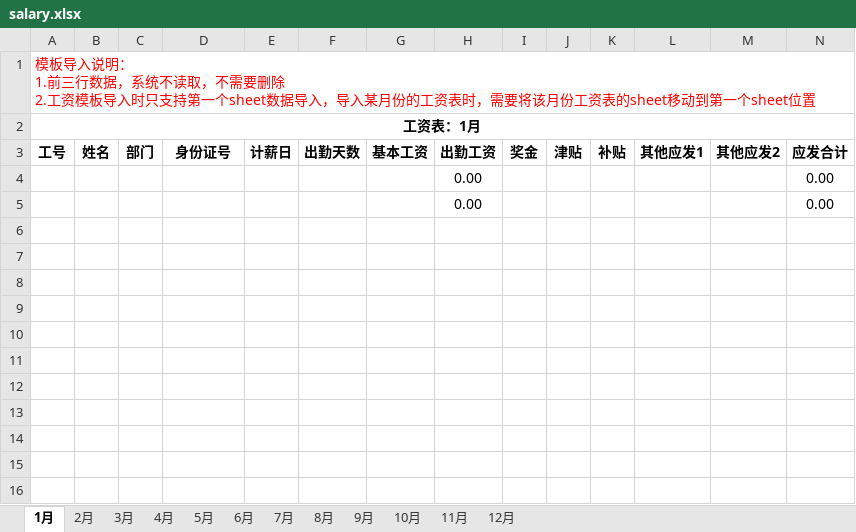
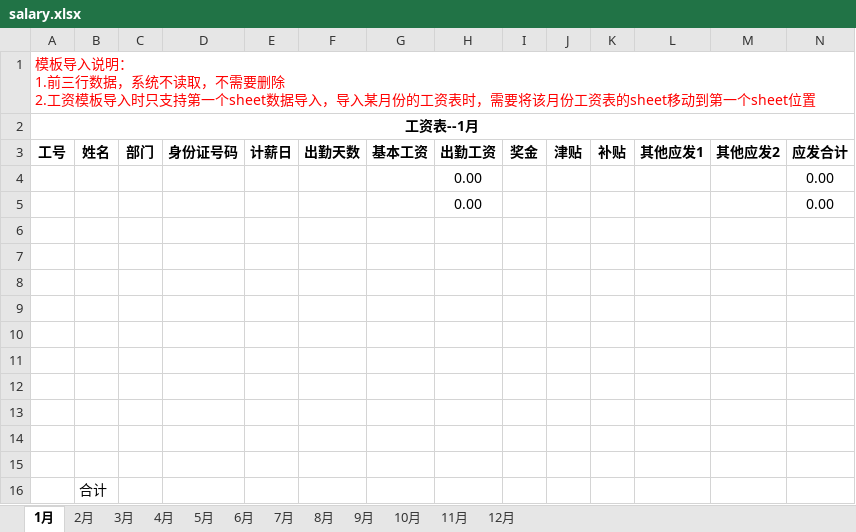
Before and after one commit to 2908095738/auth, an Excel workbook: financial/src/main/resources/template/salary.xlsx, sheet 1月, drawn as a sheet; only a part is shown; values as stored, in another font and other column widths than the file's, no borders; rows hold the shown columns only; the diff names each change by its address in the sheet, - before the commit and + after, or states it on an @@ line.

```diff
--- a/financial/src/main/resources/template/salary.xlsx (sheet 1月)
+++ b/financial/src/main/resources/template/salary.xlsx (sheet 1月)
-A2 (工号): 工资表：1月
+A2 (工号): 工资表--1月
-D3: 身份证号
+D3: 身份证号码
+row 6: (empty)
+row 7: (empty)
+row 8: (empty)
+row 9: (empty)
+row 10: (empty)
+row 11: (empty)
+row 12: (empty)
+row 13: (empty)
+row 14: (empty)
+row 15: (empty)
+row 16:  | 合计
```
Also changed, not shown: sheet 6月, sheet 5月, sheet 11月, sheet 9月, sheet 7月, sheet 10月, 5 more sheets, formulas that keep their value.
